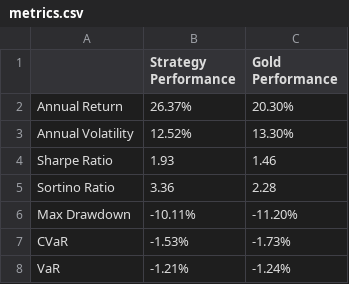
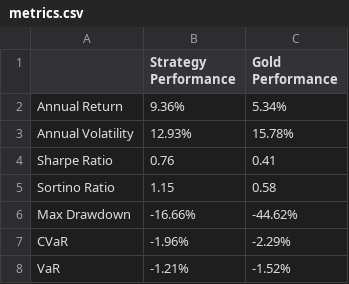
Before and after one commit to Jevillalbav/strategy, a CSV file: metrics.csv, drawn as a sheet.

```diff
--- a/metrics.csv
+++ b/metrics.csv
@@ -1,8 +1,8 @@
 ,Strategy Performance,Gold Performance
-Annual Return,26.37%,20.30%
-Annual Volatility,12.52%,13.30%
-Sharpe Ratio,1.93,1.46
-Sortino Ratio,3.36,2.28
-Max Drawdown,-10.11%,-11.20%
-CVaR,-1.53%,-1.73%
-VaR,-1.21%,-1.24%
+Annual Return,9.36%,5.34%
+Annual Volatility,12.93%,15.78%
+Sharpe Ratio,0.76,0.41
+Sortino Ratio,1.15,0.58
+Max Drawdown,-16.66%,-44.62%
+CVaR,-1.96%,-2.29%
+VaR,-1.21%,-1.52%
```
Also changed, not shown: 6 other files.
